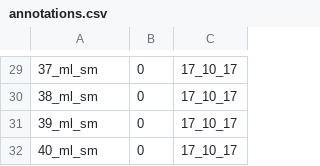
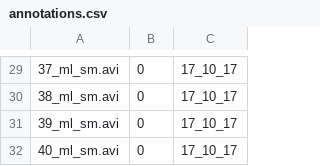
Before and after one commit to Lavrikov/Boiler, a CSV file: train/annotations.csv, drawn as a sheet; only a part is shown, gaps mark what is left out; the diff covers the shown part only.

```diff
--- a/train/annotations.csv
+++ b/train/annotations.csv
@@ -29,4 +29,4 @@
-37_ml_sm,0,17_10_17
-38_ml_sm,0,17_10_17
-39_ml_sm,0,17_10_17
-40_ml_sm,0,17_10_17
+37_ml_sm.avi,0,17_10_17
+38_ml_sm.avi,0,17_10_17
+39_ml_sm.avi,0,17_10_17
+40_ml_sm.avi,0,17_10_17
```
Also changed, not shown: 1 added row, 1 removed row and 27 edited cells elsewhere in this file, 4 other files.
